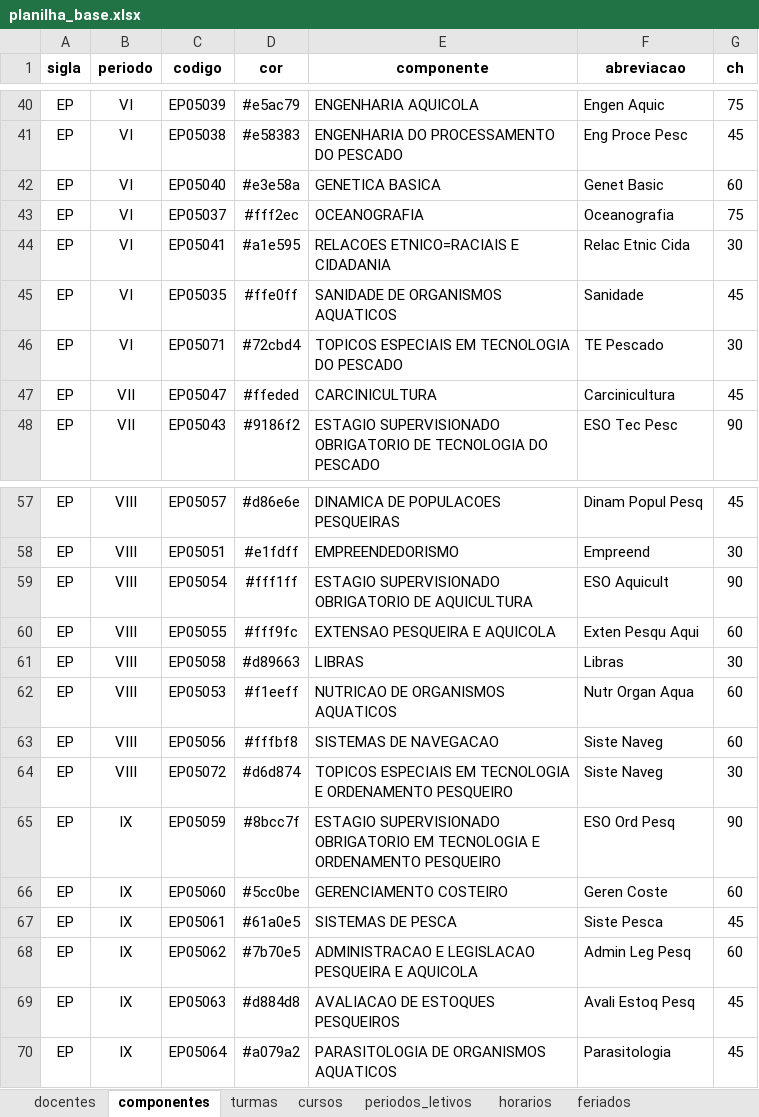
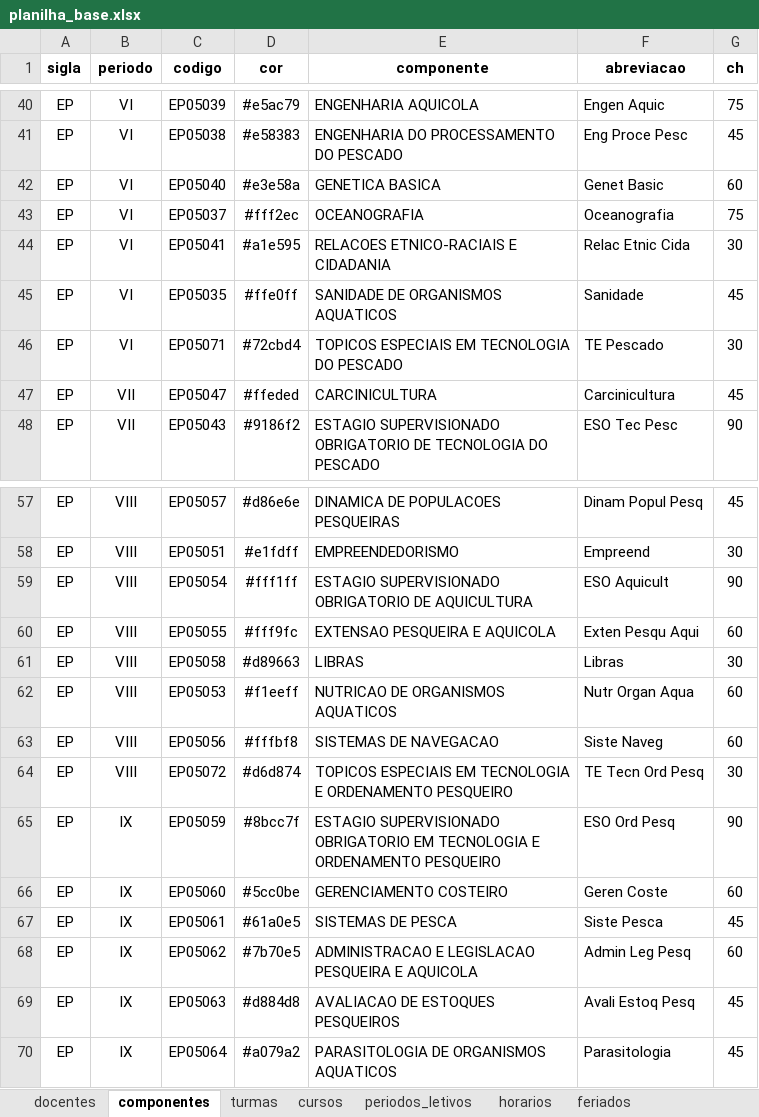
Before and after one commit to astuciasnor/gestor-iecos, an Excel workbook: dados/planilha_base.xlsx, sheet componentes, drawn as a sheet; only a part is shown, gaps mark what is left out; values as stored, in another font and other column widths than the file's, no borders; the diff names each change by its address in the sheet, - before the commit and + after, or states it on an @@ line.

Commit message:
Melhorias no motor de alocacao e tabela resumo
- Limpar Faixas em edicao volta a Faixa 1 para a data original da componente
- Empurrao preserva todas as faixas de componentes multi-faixa (nao perde a Faixa 1)
- Linhas da tabela resumo do calendario coloridas com a cor da componente
- Nova coluna 'CH alocada' na tabela resumo (vermelho quando diverge da CH)
- Lista de ofertas ordenada pela data de inicio alocada (cronologica)
- Botao desfazer e empurrao por ponto de entrada
- Dados regenerados via convert_data.py

```diff
--- a/dados/planilha_base.xlsx (sheet componentes)
+++ b/dados/planilha_base.xlsx (sheet componentes)
-E44 (componente): RELACOES ETNICO=RACIAIS E CIDADANIA
+E44 (componente): RELACOES ETNICO-RACIAIS E CIDADANIA
-F64 (abreviacao): Siste Naveg
+F64 (abreviacao): TE Tecn Ord Pesq
```
Also changed, not shown: sheet docentes, 5 other files.
